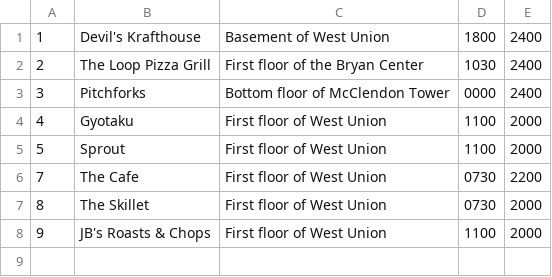
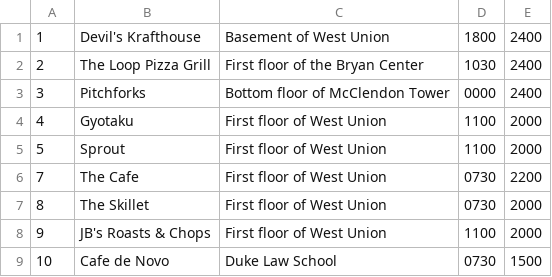
Before and after one commit to samanthasiegel/Fava, a CSV file: restaurants.csv, drawn as a sheet.

```diff
--- a/restaurants.csv
+++ b/restaurants.csv
@@ -8 +8,2 @@
 9,"JB's Roasts & Chops","First floor of West Union","1100","2000"
+10,"Cafe de Novo","Duke Law School","0730","1500"
```
Also changed, not shown: food_items2.csv, sides.csv, 1 other file.
